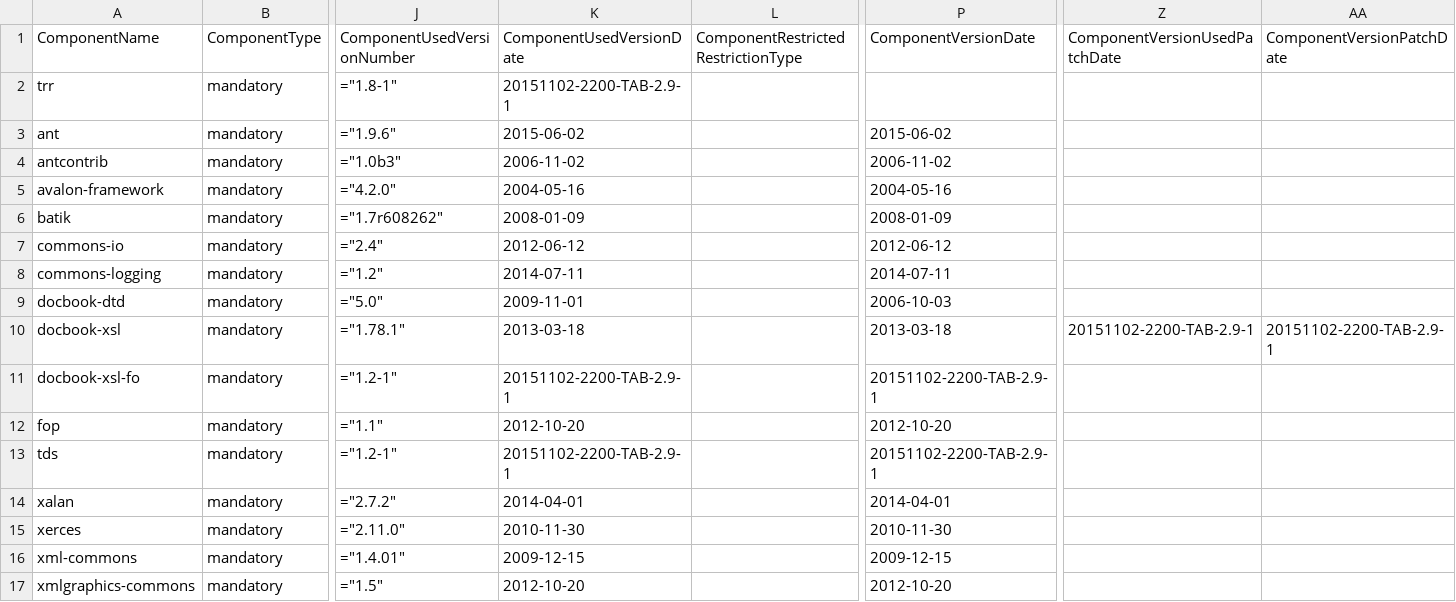
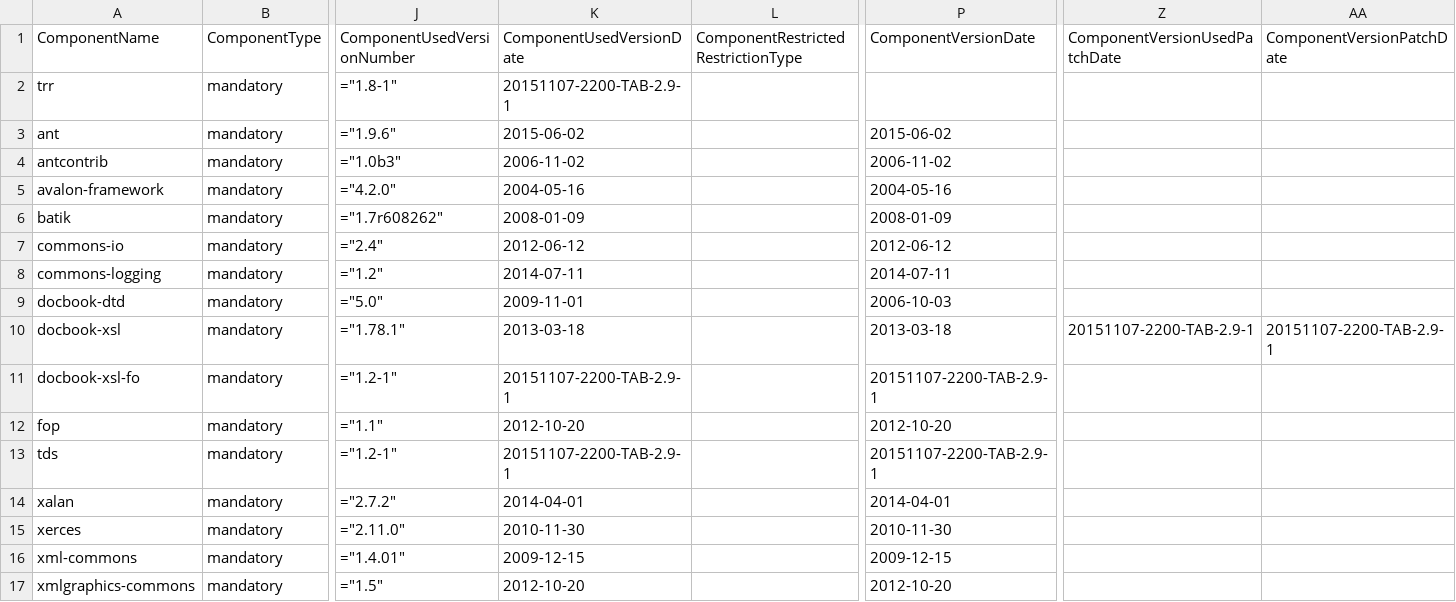
Before and after one commit to Shoobx/jXPDL, a CSV file: txm/licenses/txm-includes.csv, drawn as a sheet; only a part is shown, gaps mark what is left out; the diff names each change by its address in the sheet, - before the commit and + after, or states it on an @@ line.

Commit message:
# Manually propagating TAB build dependencies
git-svn-id: svn://svn.code.sf.net/p/jxpdl/code/trunk@294 b102af9a-decc-4e9f-b8e4-f589e172fd83

```diff
--- a/txm/licenses/txm-includes.csv
+++ b/txm/licenses/txm-includes.csv
-K2 (ComponentUsedVersionDate): 20151102-2200-TAB-2.9-1
+K2 (ComponentUsedVersionDate): 20151107-2200-TAB-2.9-1
-Z10 (ComponentVersionUsedPatchDate): 20151102-2200-TAB-2.9-1
+Z10 (ComponentVersionUsedPatchDate): 20151107-2200-TAB-2.9-1
-AA10 (ComponentVersionPatchDate): 20151102-2200-TAB-2.9-1
+AA10 (ComponentVersionPatchDate): 20151107-2200-TAB-2.9-1
-K11 (ComponentUsedVersionDate): 20151102-2200-TAB-2.9-1
+K11 (ComponentUsedVersionDate): 20151107-2200-TAB-2.9-1
-P11 (ComponentVersionDate): 20151102-2200-TAB-2.9-1
+P11 (ComponentVersionDate): 20151107-2200-TAB-2.9-1
-K13 (ComponentUsedVersionDate): 20151102-2200-TAB-2.9-1
+K13 (ComponentUsedVersionDate): 20151107-2200-TAB-2.9-1
-P13 (ComponentVersionDate): 20151102-2200-TAB-2.9-1
+P13 (ComponentVersionDate): 20151107-2200-TAB-2.9-1
```
Also changed, not shown: txm/licenses/txm-patches.csv, 6 other files.
